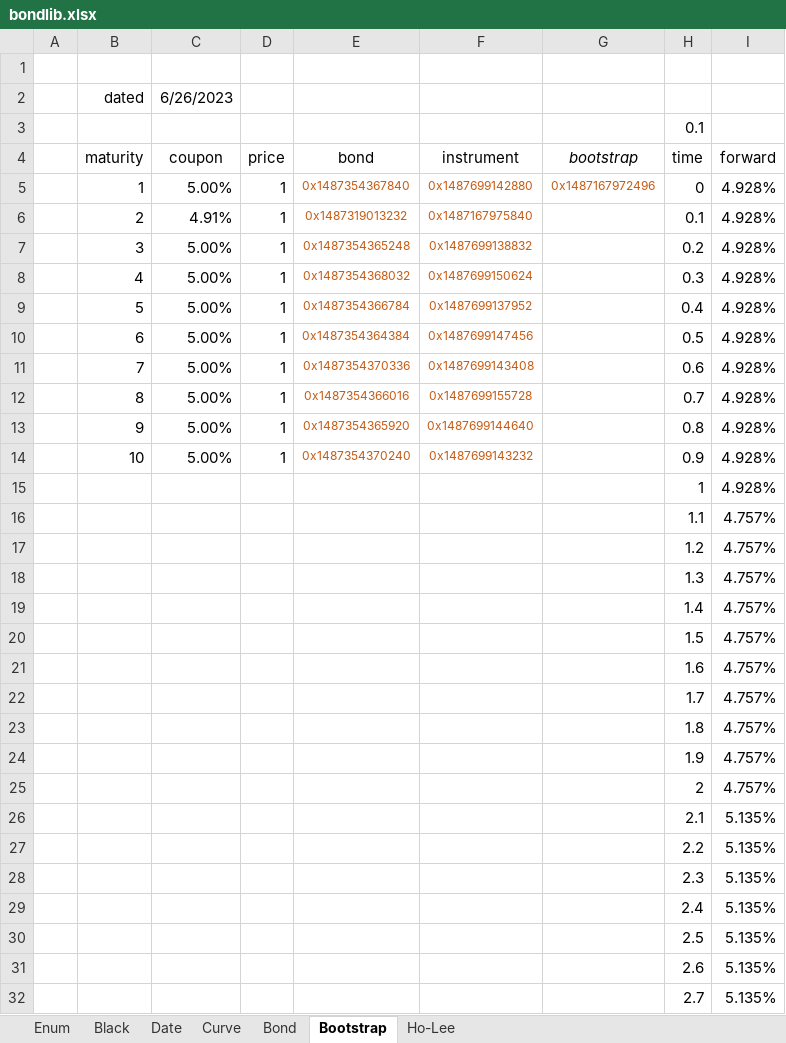
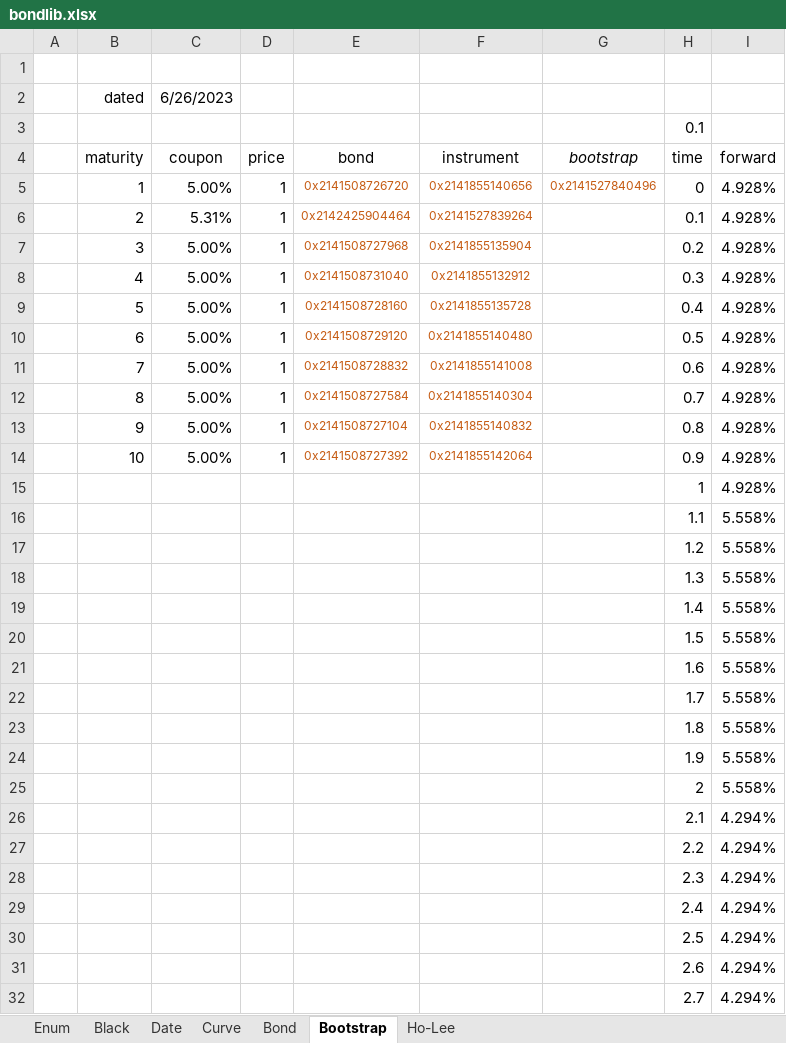
Before and after one commit to tmcrossx/bondlib, an Excel workbook: bondxll/bondlib.xlsx, sheet Bootstrap, drawn as a sheet; only a part is shown; values as stored, in another font and other column widths than the file's, no borders; charts and pictures not drawn; the diff covers the shown part only; the diff names each change by its address in the sheet, - before the commit and + after, or states it on an @@ line.

```diff
--- a/bondxll/bondlib.xlsx (sheet Bootstrap)
+++ b/bondxll/bondlib.xlsx (sheet Bootstrap)
-E5: 0x1487354367840
+E5: 0x2141508726720
-F5: 0x1487699142880
+F5: 0x2141855140656
-G5: 0x1487167972496
+G5: 0x2141527840496
-C6: 4.91%
+C6: 5.31%
-E6: 0x1487319013232
+E6: 0x2142425904464
-F6: 0x1487167975840
+F6: 0x2141527839264
-E7: 0x1487354365248
+E7: 0x2141508727968
-F7: 0x1487699138832
+F7: 0x2141855135904
-E8: 0x1487354368032
+E8: 0x2141508731040
-F8: 0x1487699150624
+F8: 0x2141855132912
-E9: 0x1487354366784
+E9: 0x2141508728160
-F9: 0x1487699137952
+F9: 0x2141855135728
-E10: 0x1487354364384
+E10: 0x2141508729120
-F10: 0x1487699147456
+F10: 0x2141855140480
-E11: 0x1487354370336
+E11: 0x2141508728832
-F11: 0x1487699143408
+F11: 0x2141855141008
-E12: 0x1487354366016
+E12: 0x2141508727584
-F12: 0x1487699155728
+F12: 0x2141855140304
-E13: 0x1487354365920
+E13: 0x2141508727104
-F13: 0x1487699144640
+F13: 0x2141855140832
-E14: 0x1487354370240
+E14: 0x2141508727392
-F14: 0x1487699143232
+F14: 0x2141855142064
-I16:I25: 4.757%
+I16:I25: 5.558%
-I26:I32: 5.135%
+I26:I32: 4.294%
```
Also changed, not shown: 3 edited cells elsewhere in this sheet, sheet Curve, sheet Black, sheet Date, sheet Ho-Lee, sheet Bond, sheet Enum, charts or pictures, 12 other files.
